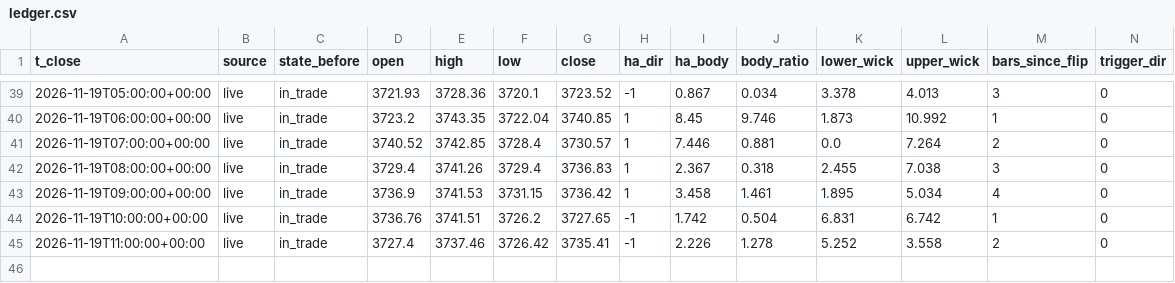
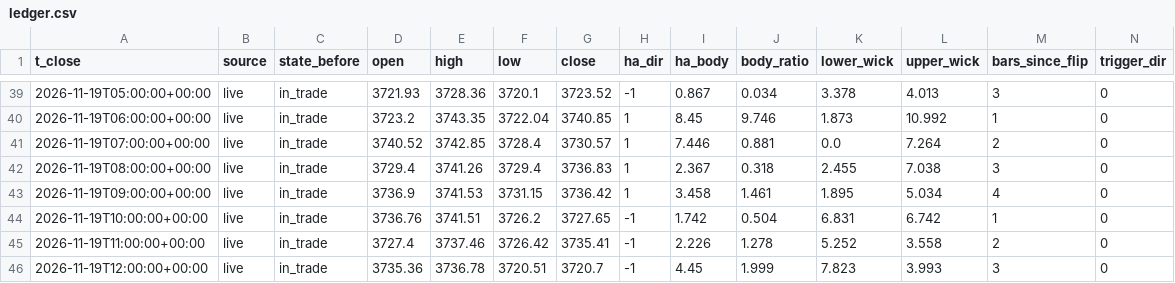
Before and after one commit to hbw2tm857h-beep/xau, a CSV file: data/ledger.csv, drawn as a sheet; only a part is shown, gaps mark what is left out; rows hold the shown columns only; the diff names each change by its address in the sheet, - before the commit and + after, or states it on an @@ line.

Commit message:
Update signal state

```diff
--- a/data/ledger.csv
+++ b/data/ledger.csv
+row 46: 2026-11-19T12:00:00+00:00 | live | in_trade | 3735.36 | 3736.78 | 3720.51 | 3720.7 | -1 | 4.45 | 1.999 | 7.823 | 3.993 | 3 | 0
```
Also changed, not shown: 1 other file.
